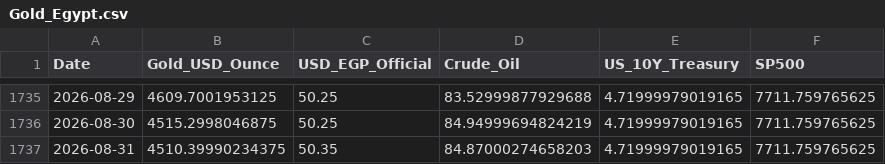
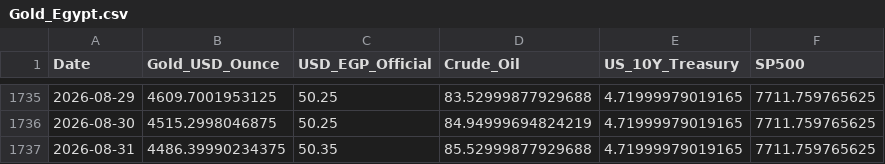
Before and after one commit to MahmoudShamoun/DEPI-Graduation-Project, a CSV file: 02_Dataset/Gold_Egypt.csv, drawn as a sheet; only a part is shown, gaps mark what is left out.

```diff
--- a/02_Dataset/Gold_Egypt.csv
+++ b/02_Dataset/Gold_Egypt.csv
@@ -1736,2 +1736,2 @@ Date,Gold_USD_Ounce,USD_EGP_Official,Crude_Oil,US_10Y_Treasury,SP500
 2026-08-30,4515.2998046875,50.25,84.94999694824219,4.71999979019165,7711.759765625
-2026-08-31,4510.39990234375,50.35,84.87000274658203,4.71999979019165,7711.759765625
+2026-08-31,4486.39990234375,50.35,85.52999877929688,4.71999979019165,7711.759765625
```
Also changed, not shown: 2 other files.
